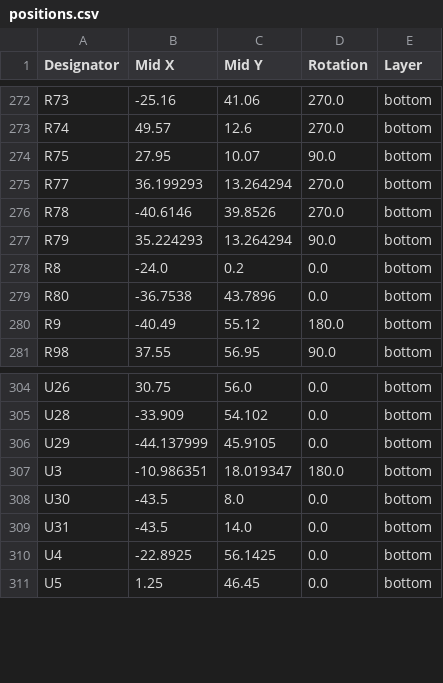
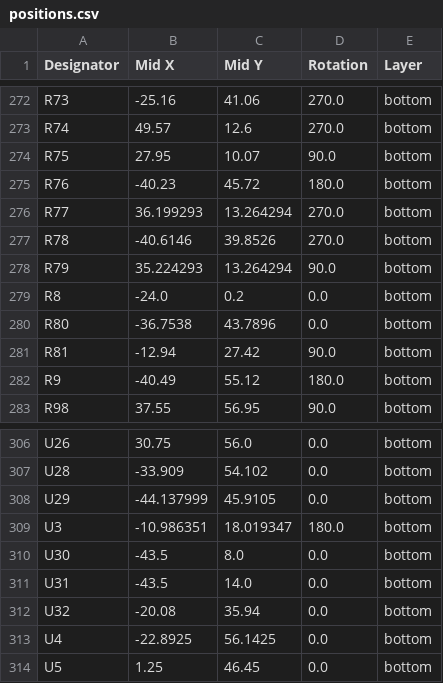
Before and after one commit to badgeteam/why2025-hardware, a CSV file: production/positions.csv, drawn as a sheet; only a part is shown, gaps mark what is left out; the diff names each change by its address in the sheet, - before the commit and + after, or states it on an @@ line.

```diff
--- a/production/positions.csv
+++ b/production/positions.csv
+row 275: R76 | -40.23 | 45.72 | 180.0 | bottom
+row 281: R81 | -12.94 | 27.42 | 90.0 | bottom
+row 312: U32 | -20.08 | 35.94 | 0.0 | bottom
```
Also changed, not shown: production/bom.csv, production/designators.csv, 13 other files.
